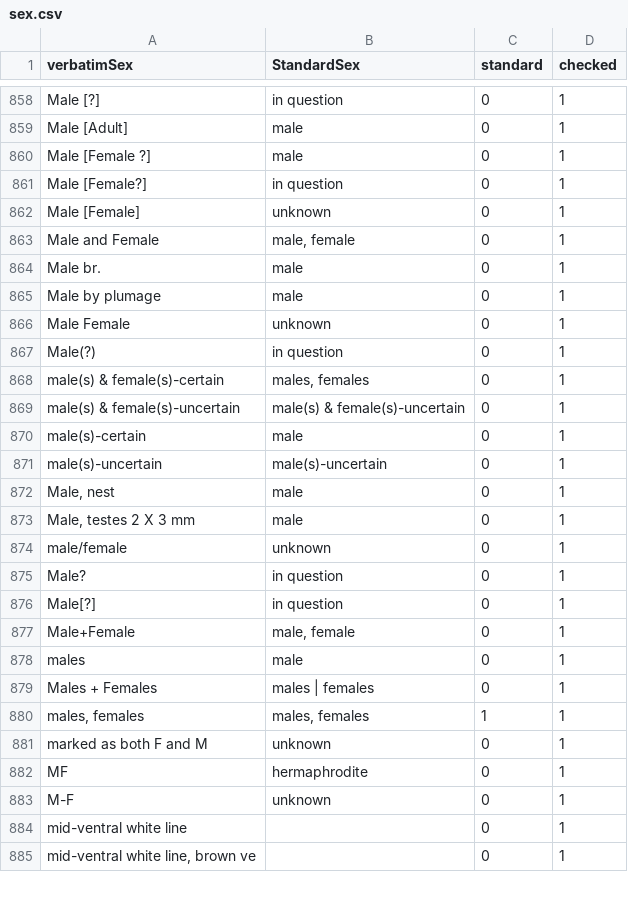
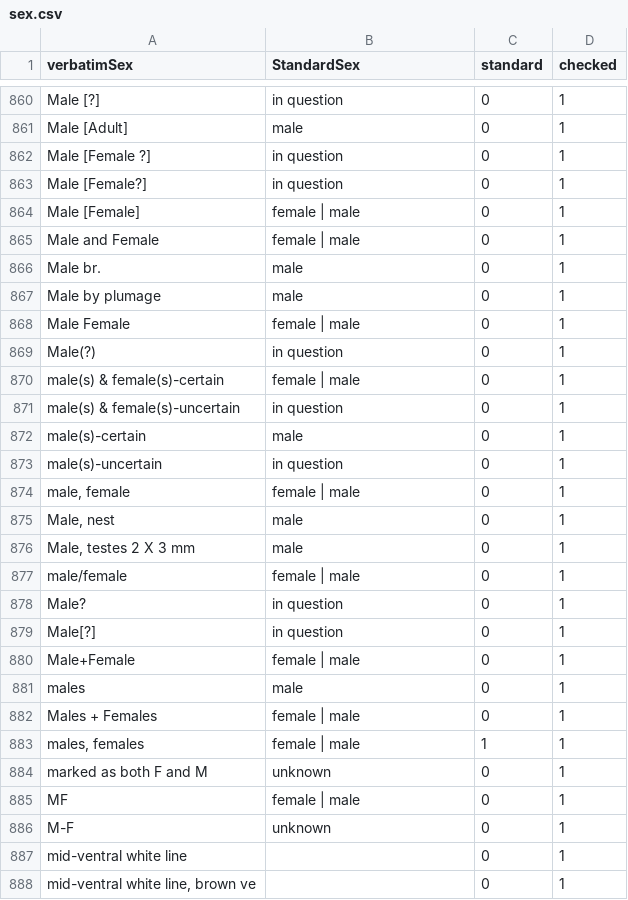
Before and after one commit to VertNet/DwCVocabs, a CSV file: vocabs/sex.csv, drawn as a sheet; only a part is shown, gaps mark what is left out; addresses are those after the commit; the diff covers the shown part only; the diff names each change by its address in the sheet, - before the commit and + after, or states it on an @@ line.

```diff
--- a/vocabs/sex.csv
+++ b/vocabs/sex.csv
-B862 (StandardSex): male
+B862 (StandardSex): in question
-B864 (StandardSex): unknown
+B864 (StandardSex): female | male
-B865 (StandardSex): male, female
+B865 (StandardSex): female | male
-B868 (StandardSex): unknown
+B868 (StandardSex): female | male
-B870 (StandardSex): males, females
+B870 (StandardSex): female | male
-B871 (StandardSex): male(s) & female(s)-uncertain
+B871 (StandardSex): in question
-B873 (StandardSex): male(s)-uncertain
+B873 (StandardSex): in question
+row 874: male, female | female | male | 0 | 1
-B877 (StandardSex): unknown
+B877 (StandardSex): female | male
-B880 (StandardSex): male, female
+B880 (StandardSex): female | male
-B882 (StandardSex): males | females
+B882 (StandardSex): female | male
-B883 (StandardSex): males, females
+B883 (StandardSex): female | male
-B885 (StandardSex): hermaphrodite
+B885 (StandardSex): female | male
```
Also changed, not shown: 2 added rows and 57 edited cells elsewhere in this file, vocabs/lifeStage.csv, 1 other file.
